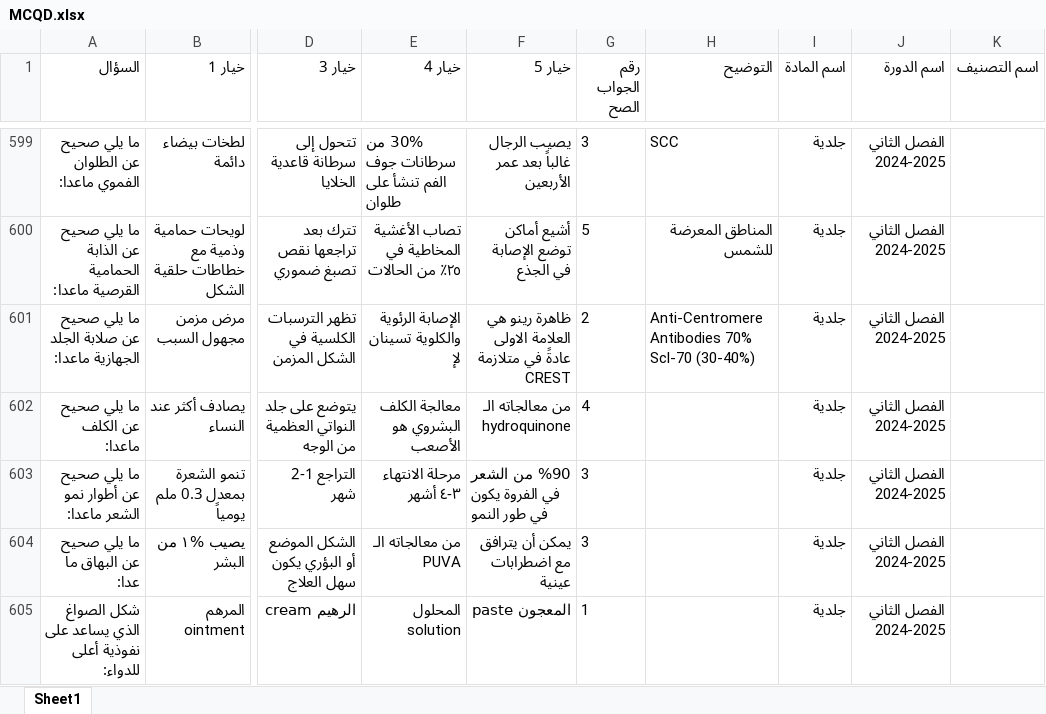
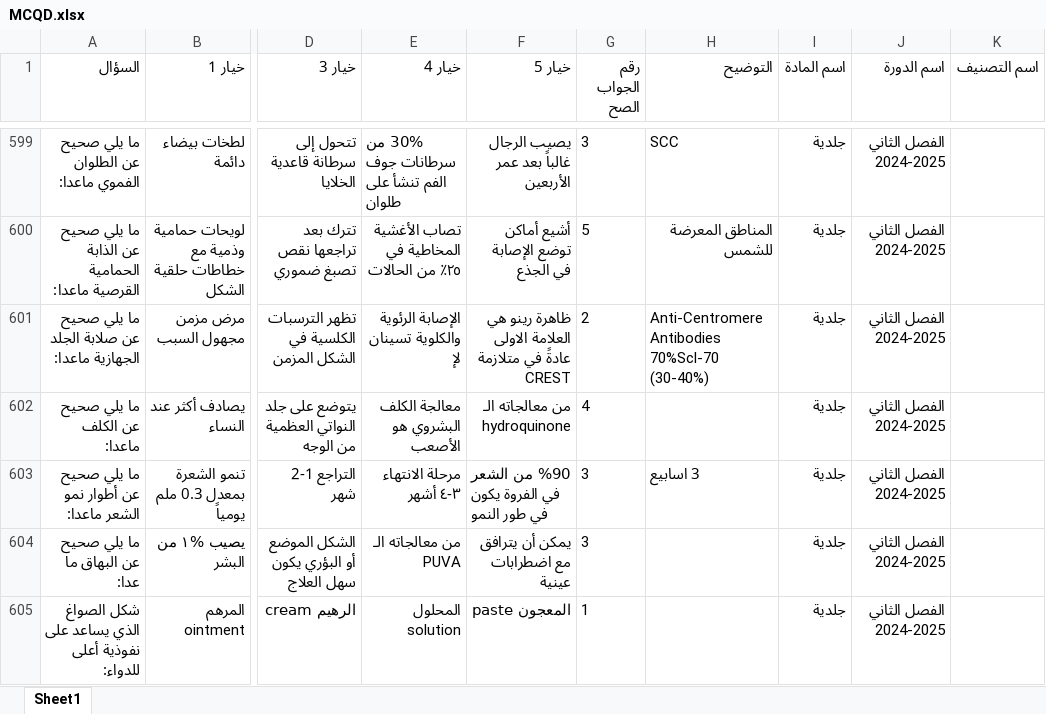
Before and after one commit to webdr-creator/Excel, an Excel workbook: MCQD.xlsx, sheet Sheet1, drawn as a sheet; only a part is shown, gaps mark what is left out; values as stored, in another font and other column widths than the file's, no borders; ↵ is a line break in a cell; the diff names each change by its address in the sheet, - before the commit and + after, or states it on an @@ line.

Commit message:
WAY Corrector - تحديث الملف: 9/30/2025, 3:09:22 AM

```diff
--- a/MCQD.xlsx (sheet Sheet1)
+++ b/MCQD.xlsx (sheet Sheet1)
-H601 (التوضيح): Anti-Centromere Antibodies 70% ↵ Scl-70 (30-40%)
+H601 (التوضيح): Anti-Centromere Antibodies 70%Scl-70 (30-40%)
-H603 (التوضيح): (empty)
+H603 (التوضيح): 3 اسابيع
```
